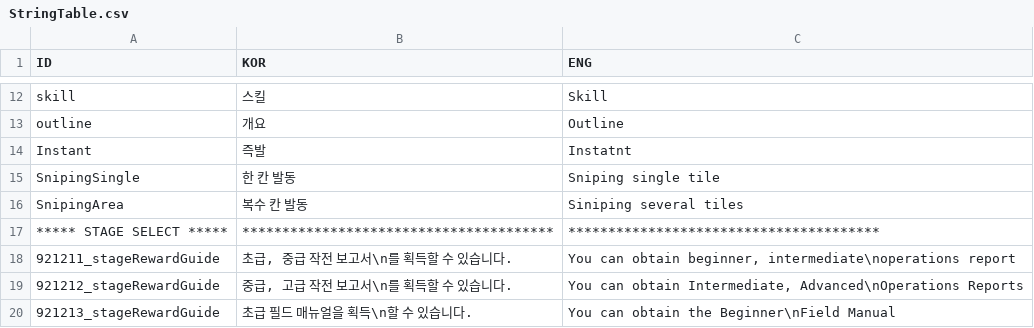
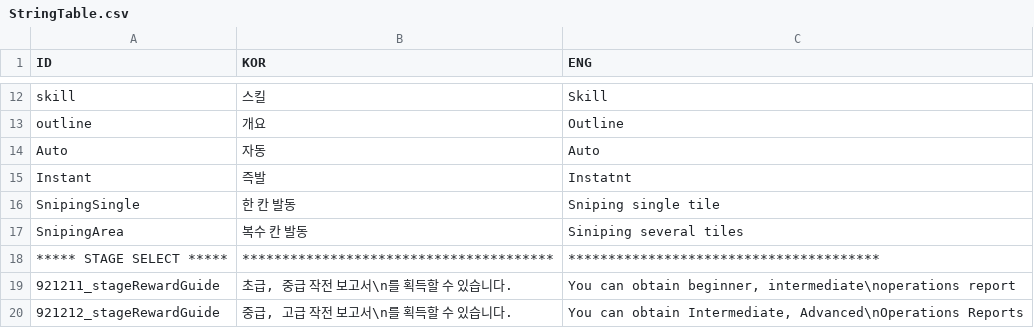
Before and after one commit to rockdo4/UNITY_ProjectMEKA, a CSV file: UNITY_ProjectMEKA/Assets/Resources/Table/StringTable.csv, drawn as a sheet; only a part is shown, gaps mark what is left out; the shorter side is filled out with more unchanged rows; the diff names each change by its address in the sheet, - before the commit and + after, or states it on an @@ line.

Commit message:
<CharacterTable, CharacterData> - 이미지 경로 칼럼들 추가 : 스킬아이콘, 공격범위, 스킬공격범위, 메카 이미지
<StringTable>
- 오토 스킬 추가

<CharacterInfo>
- 스킬 아이콘 추가

```diff
--- a/UNITY_ProjectMEKA/Assets/Resources/Table/StringTable.csv
+++ b/UNITY_ProjectMEKA/Assets/Resources/Table/StringTable.csv
+row 14: Auto | 자동 | Auto
```
Also changed, not shown: UNITY_ProjectMEKA/Assets/Resources/Table/CharacterTable.csv, 2 other files.
